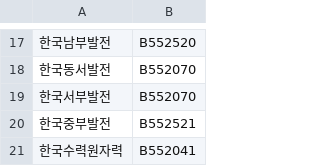
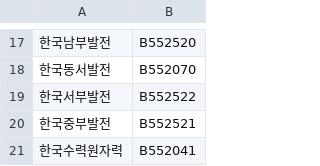
Before and after one commit to sparky1543/public-data-crawler, a CSV file: data/기관코드.csv, drawn as a sheet; only a part is shown, gaps mark what is left out.

Commit message:
예시 기관코드 csv 파일 수정

```diff
--- a/data/기관코드.csv
+++ b/data/기관코드.csv
@@ -18,3 +18,3 @@
 한국동서발전,B552070
-한국서부발전,B552070
+한국서부발전,B552522
 한국중부발전,B552521
```
